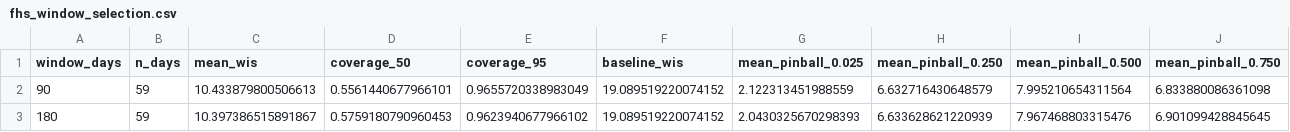
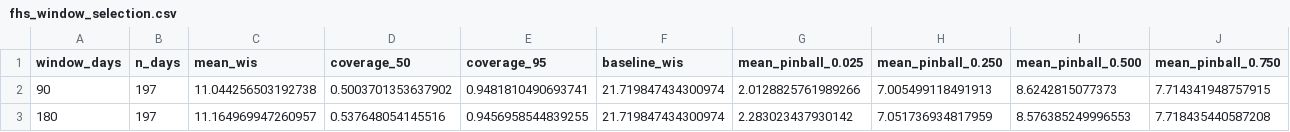
Before and after one commit to soentkeblindow/day-ahead-forecast-live-ops, a CSV file: outputs/results/fhs_window_selection.csv, drawn as a sheet; only a part is shown; the diff covers the shown part only; the diff names each change by its address in the sheet, - before the commit and + after, or states it on an @@ line.

```diff
--- a/outputs/results/fhs_window_selection.csv
+++ b/outputs/results/fhs_window_selection.csv
-B2:B3 (n_days): 59
+B2:B3 (n_days): 197
-C2 (mean_wis): 10.433879800506613
+C2 (mean_wis): 11.044256503192738
-D2 (coverage_50): 0.5561440677966101
+D2 (coverage_50): 0.5003701353637902
-E2 (coverage_95): 0.9655720338983049
+E2 (coverage_95): 0.9481810490693741
-F2:F3 (baseline_wis): 19.089519220074152
+F2:F3 (baseline_wis): 21.719847434300974
-G2 (mean_pinball_0.025): 2.122313451988559
+G2 (mean_pinball_0.025): 2.0128825761989266
-H2 (mean_pinball_0.250): 6.632716430648579
+H2 (mean_pinball_0.250): 7.005499118491913
-I2 (mean_pinball_0.500): 7.995210654311564
+I2 (mean_pinball_0.500): 8.6242815077373
-J2 (mean_pinball_0.750): 6.833880086361098
+J2 (mean_pinball_0.750): 7.714341948757915
-C3 (mean_wis): 10.397386515891867
+C3 (mean_wis): 11.164969947260957
-D3 (coverage_50): 0.5759180790960453
+D3 (coverage_50): 0.537648054145516
-E3 (coverage_95): 0.9623940677966102
+E3 (coverage_95): 0.9456958544839255
-G3 (mean_pinball_0.025): 2.0430325670298393
+G3 (mean_pinball_0.025): 2.283023437930142
-H3 (mean_pinball_0.250): 6.633628621220939
+H3 (mean_pinball_0.250): 7.051736934817959
-I3 (mean_pinball_0.500): 7.967468803315476
+I3 (mean_pinball_0.500): 8.576385249996553
-J3 (mean_pinball_0.750): 6.901099428845645
+J3 (mean_pinball_0.750): 7.718435440587208
```
Also changed, not shown: 2 edited cells elsewhere in this file, 3 other files.
